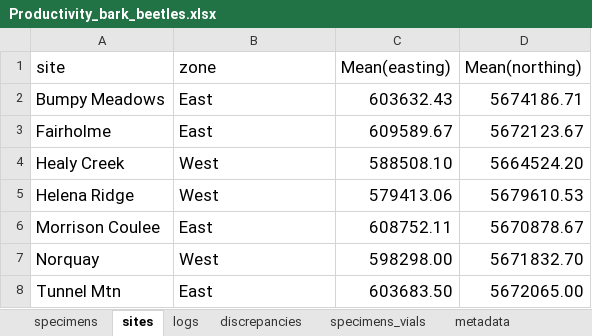
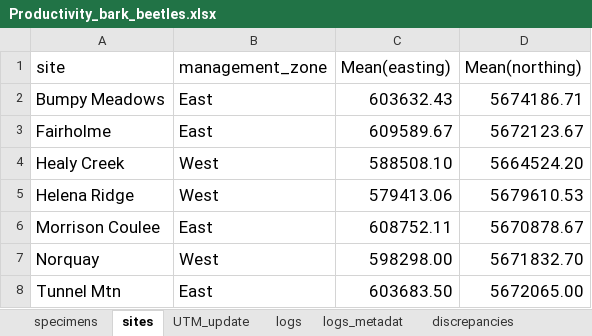
Before and after one commit to pierrerogy/bark_beetles, an Excel workbook: raw_data/Productivity_bark_beetles.xlsx, sheet sites, drawn as a sheet; values as stored, in another font and other column widths than the file's, no borders; the diff names each change by its address in the sheet, - before the commit and + after, or states it on an @@ line.

```diff
--- a/raw_data/Productivity_bark_beetles.xlsx (sheet sites)
+++ b/raw_data/Productivity_bark_beetles.xlsx (sheet sites)
+sheet tab: UTM_update
+sheet tab: logs_metadat
-B1: zone
+B1: management_zone
```
Also changed, not shown: 2 other files.
